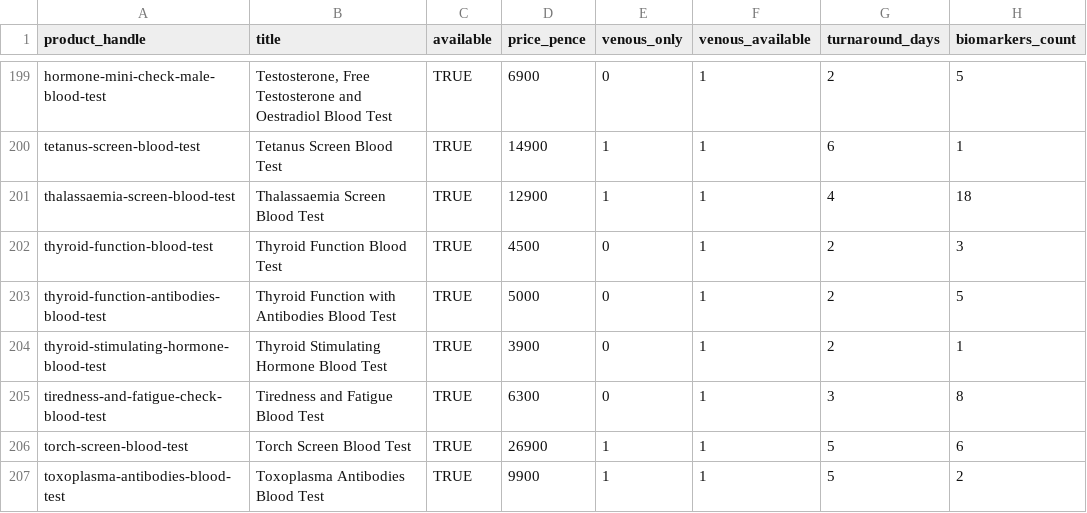
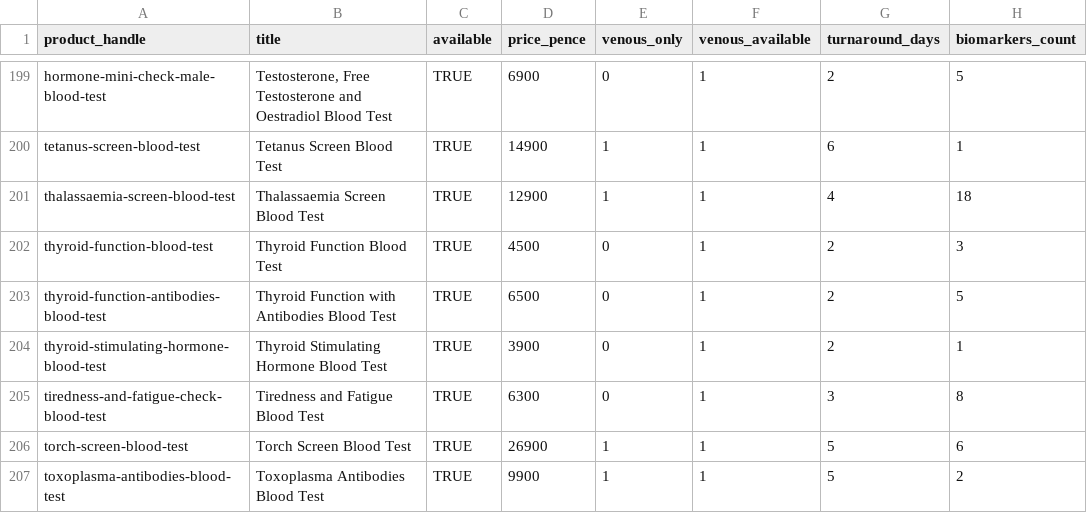
Before and after one commit to stupidpupil/medichecks_scraper, a CSV file: all_products.csv, drawn as a sheet; only a part is shown, gaps mark what is left out; the diff names each change by its address in the sheet, - before the commit and + after, or states it on an @@ line.

```diff
--- a/all_products.csv
+++ b/all_products.csv
-D203 (price_pence): 5000
+D203 (price_pence): 6500
```
Also changed, not shown: products.csv, 2 other files.
